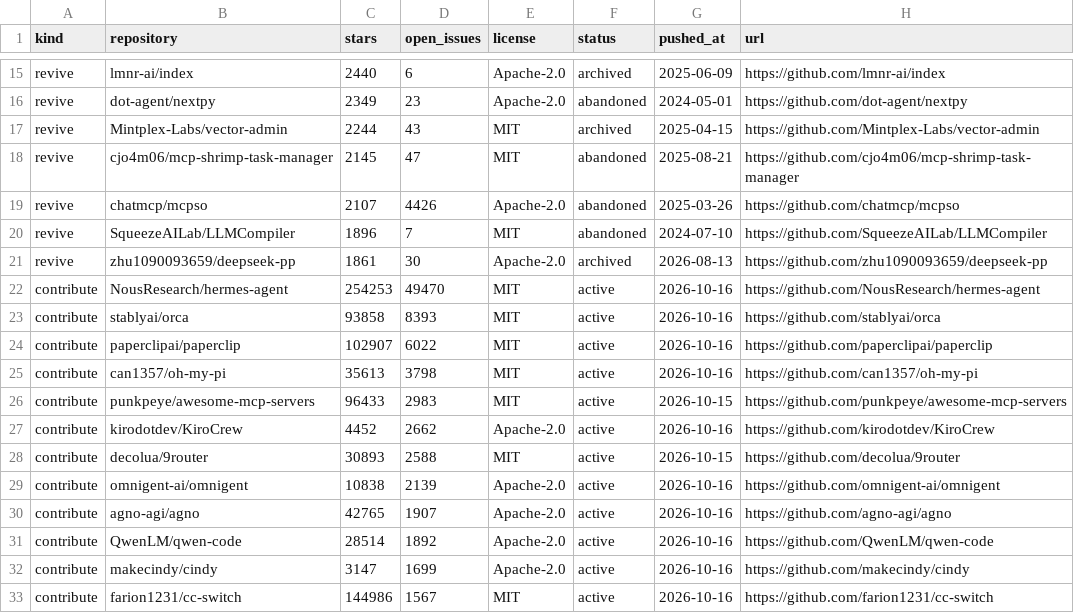
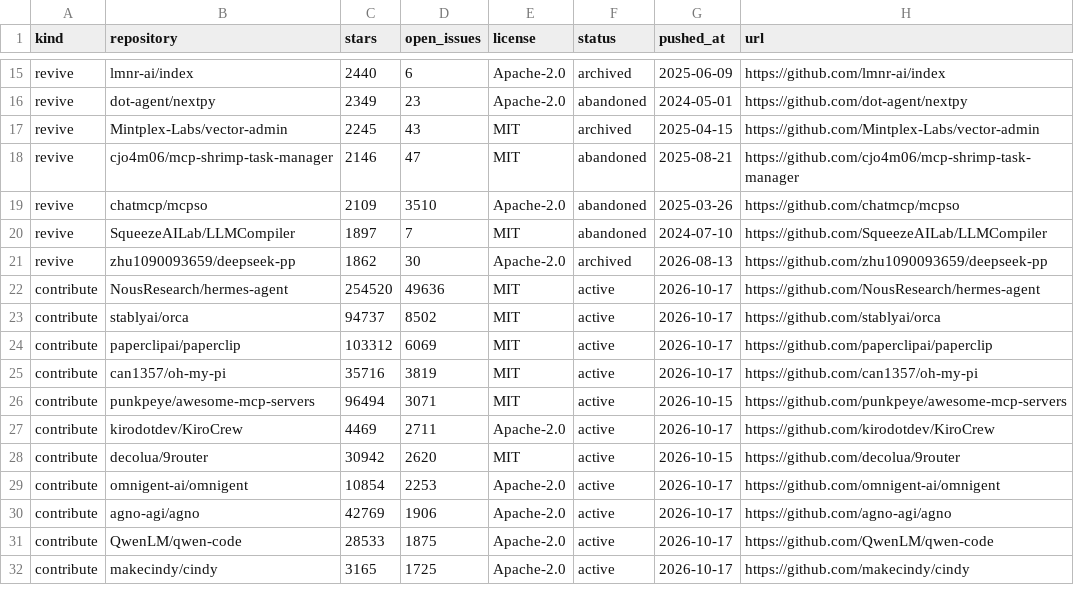
Before and after one commit to Keremozdemirra/agent-vitals, a CSV file: data/candidates.csv, drawn as a sheet; only a part is shown, gaps mark what is left out; the diff covers the shown part only.

```diff
--- a/data/candidates.csv
+++ b/data/candidates.csv
@@ -16,18 +16,17 @@ revive,lmnr-ai/index,2440,6,Apache-2.0,archived,2025-06-09,https://github.com/lm
 revive,dot-agent/nextpy,2349,23,Apache-2.0,abandoned,2024-05-01,https://github.com/dot-agent/nextpy
-revive,Mintplex-Labs/vector-admin,2244,43,MIT,archived,2025-04-15,https://github.com/Mintplex-Labs/vector-admin
-revive,cjo4m06/mcp-shrimp-task-manager,2145,47,MIT,abandoned,2025-08-21,https://github.com/cjo4m06/mcp-shrimp-task-manager
-revive,chatmcp/mcpso,2107,4426,Apache-2.0,abandoned,2025-03-26,https://github.com/chatmcp/mcpso
-revive,SqueezeAILab/LLMCompiler,1896,7,MIT,abandoned,2024-07-10,https://github.com/SqueezeAILab/LLMCompiler
-revive,zhu1090093659/deepseek-pp,1861,30,Apache-2.0,archived,2026-08-13,https://github.com/zhu1090093659/deepseek-pp
-contribute,NousResearch/hermes-agent,254253,49470,MIT,active,2026-10-16,https://github.com/NousResearch/hermes-agent
-contribute,stablyai/orca,93858,8393,MIT,active,2026-10-16,https://github.com/stablyai/orca
-contribute,paperclipai/paperclip,102907,6022,MIT,active,2026-10-16,https://github.com/paperclipai/paperclip
-contribute,can1357/oh-my-pi,35613,3798,MIT,active,2026-10-16,https://github.com/can1357/oh-my-pi
-contribute,punkpeye/awesome-mcp-servers,96433,2983,MIT,active,2026-10-15,https://github.com/punkpeye/awesome-mcp-servers
-contribute,kirodotdev/KiroCrew,4452,2662,Apache-2.0,active,2026-10-16,https://github.com/kirodotdev/KiroCrew
-contribute,decolua/9router,30893,2588,MIT,active,2026-10-15,https://github.com/decolua/9router
-contribute,omnigent-ai/omnigent,10838,2139,Apache-2.0,active,2026-10-16,https://github.com/omnigent-ai/omnigent
-contribute,agno-agi/agno,42765,1907,Apache-2.0,active,2026-10-16,https://github.com/agno-agi/agno
-contribute,QwenLM/qwen-code,28514,1892,Apache-2.0,active,2026-10-16,https://github.com/QwenLM/qwen-code
-contribute,makecindy/cindy,3147,1699,Apache-2.0,active,2026-10-16,https://github.com/makecindy/cindy
-contribute,farion1231/cc-switch,144986,1567,MIT,active,2026-10-16,https://github.com/farion1231/cc-switch
+revive,Mintplex-Labs/vector-admin,2245,43,MIT,archived,2025-04-15,https://github.com/Mintplex-Labs/vector-admin
+revive,cjo4m06/mcp-shrimp-task-manager,2146,47,MIT,abandoned,2025-08-21,https://github.com/cjo4m06/mcp-shrimp-task-manager
+revive,chatmcp/mcpso,2109,3510,Apache-2.0,abandoned,2025-03-26,https://github.com/chatmcp/mcpso
+revive,SqueezeAILab/LLMCompiler,1897,7,MIT,abandoned,2024-07-10,https://github.com/SqueezeAILab/LLMCompiler
+revive,zhu1090093659/deepseek-pp,1862,30,Apache-2.0,archived,2026-08-13,https://github.com/zhu1090093659/deepseek-pp
+contribute,NousResearch/hermes-agent,254520,49636,MIT,active,2026-10-17,https://github.com/NousResearch/hermes-agent
+contribute,stablyai/orca,94737,8502,MIT,active,2026-10-17,https://github.com/stablyai/orca
+contribute,paperclipai/paperclip,103312,6069,MIT,active,2026-10-17,https://github.com/paperclipai/paperclip
+contribute,can1357/oh-my-pi,35716,3819,MIT,active,2026-10-17,https://github.com/can1357/oh-my-pi
+contribute,punkpeye/awesome-mcp-servers,96494,3071,MIT,active,2026-10-15,https://github.com/punkpeye/awesome-mcp-servers
+contribute,kirodotdev/KiroCrew,4469,2711,Apache-2.0,active,2026-10-17,https://github.com/kirodotdev/KiroCrew
+contribute,decolua/9router,30942,2620,MIT,active,2026-10-15,https://github.com/decolua/9router
+contribute,omnigent-ai/omnigent,10854,2253,Apache-2.0,active,2026-10-17,https://github.com/omnigent-ai/omnigent
+contribute,agno-agi/agno,42769,1906,Apache-2.0,active,2026-10-17,https://github.com/agno-agi/agno
+contribute,QwenLM/qwen-code,28533,1875,Apache-2.0,active,2026-10-17,https://github.com/QwenLM/qwen-code
+contribute,makecindy/cindy,3165,1725,Apache-2.0,active,2026-10-17,https://github.com/makecindy/cindy
```
Also changed, not shown: 2 added rows, 1 removed row and 30 edited cells elsewhere in this file, data/history.csv, 5 other files.
